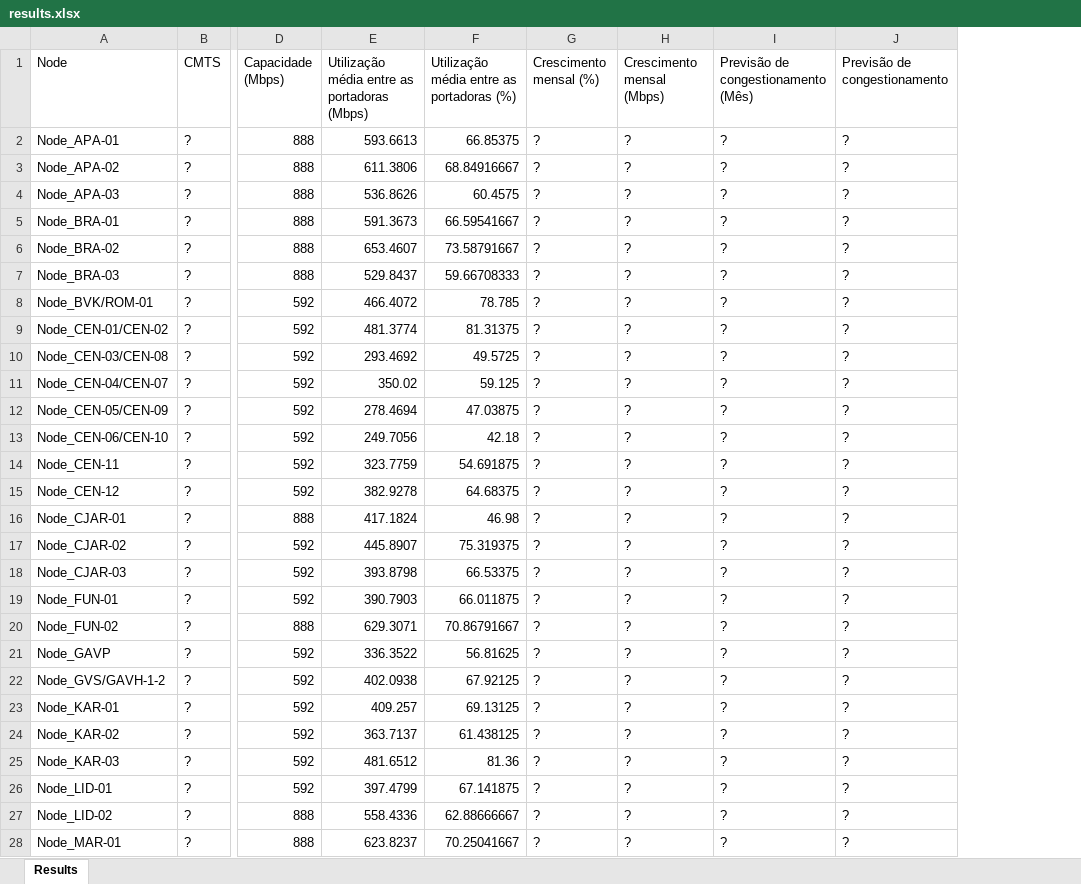
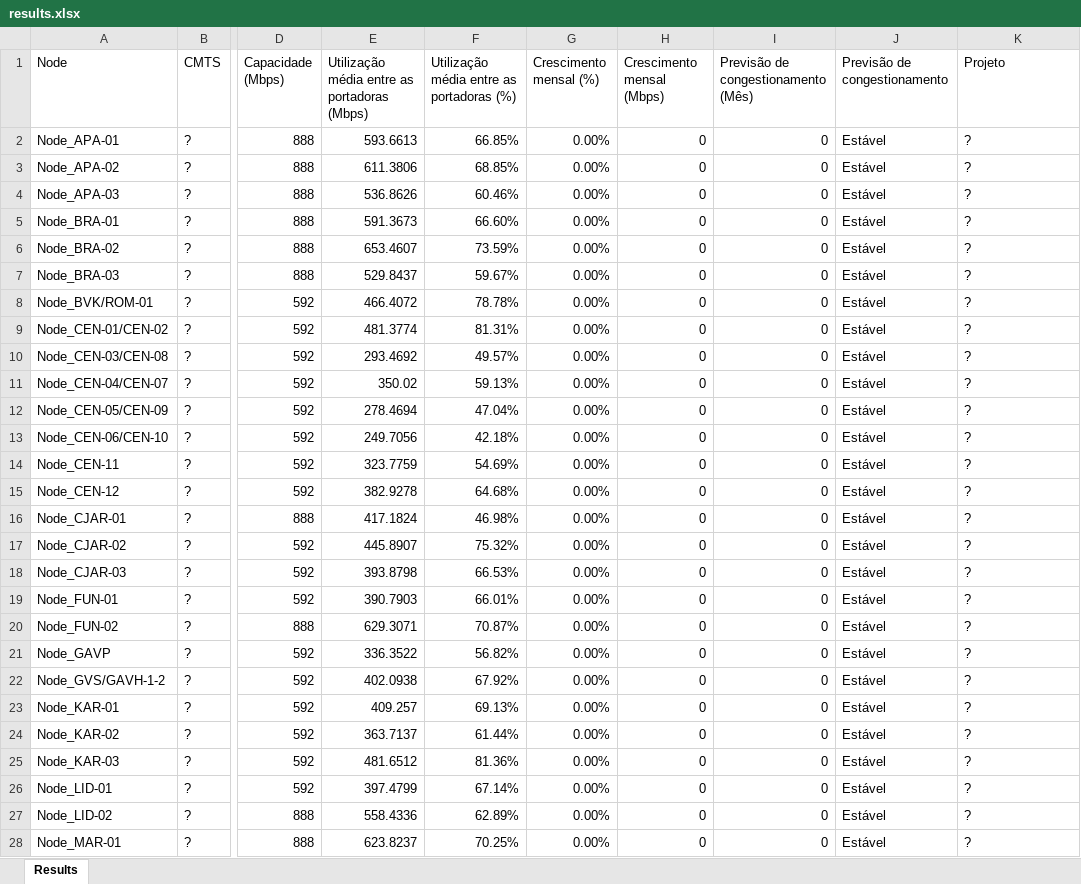
Before and after one commit to algar-telecom-fic/broadband_internet_analysis, an Excel workbook: capacity_ports_query/hfc/results.xlsx, sheet Results, drawn as a sheet; only a part is shown, gaps mark what is left out; values as stored, in another font and other column widths than the file's, no cell formats; addresses are those after the commit; the diff covers the shown part only; the diff names each change by its address in the sheet, - before the commit and + after, or states it on an @@ line.

```diff
--- a/capacity_ports_query/hfc/results.xlsx (sheet Results)
+++ b/capacity_ports_query/hfc/results.xlsx (sheet Results)
+column J (Previsão de congestionamento), rows 2-28: all Estável
-K1: Previsão de congestionamento
+K1: Projeto
-F2: 66.85375
+F2: 66.85%
-G2:G28 (Crescimento mensal (%)): ?
+G2:G28 (Crescimento mensal (%)): 0.00%
-H2:H28 (Crescimento mensal (Mbps)): ?
+H2:H28 (Crescimento mensal (Mbps)): 0
-I2:I28: ?
+I2:I28: 0
-F3: 68.84916667
+F3: 68.85%
-F4: 60.4575
+F4: 60.46%
-F5: 66.59541667
+F5: 66.60%
-F6: 73.58791667
+F6: 73.59%
-F7: 59.66708333
+F7: 59.67%
-F8: 78.785
+F8: 78.78%
-F9: 81.31375
+F9: 81.31%
-F10: 49.5725
+F10: 49.57%
-F11: 59.125
+F11: 59.13%
-F12: 47.03875
+F12: 47.04%
-F13: 42.18
+F13: 42.18%
-F14: 54.691875
+F14: 54.69%
-F15: 64.68375
+F15: 64.68%
-F16: 46.98
+F16: 46.98%
-F17: 75.319375
+F17: 75.32%
-F18: 66.53375
+F18: 66.53%
-F19: 66.011875
+F19: 66.01%
-F20: 70.86791667
+F20: 70.87%
-F21: 56.81625
+F21: 56.82%
-F22: 67.92125
+F22: 67.92%
-F23: 69.13125
+F23: 69.13%
-F24: 61.438125
+F24: 61.44%
-F25: 81.36
+F25: 81.36%
-F26: 67.141875
+F26: 67.14%
-F27: 62.88666667
+F27: 62.89%
-F28: 70.25041667
+F28: 70.25%
```
Also changed, not shown: 116 edited cells elsewhere in this sheet, cell formats, 11 other files.
